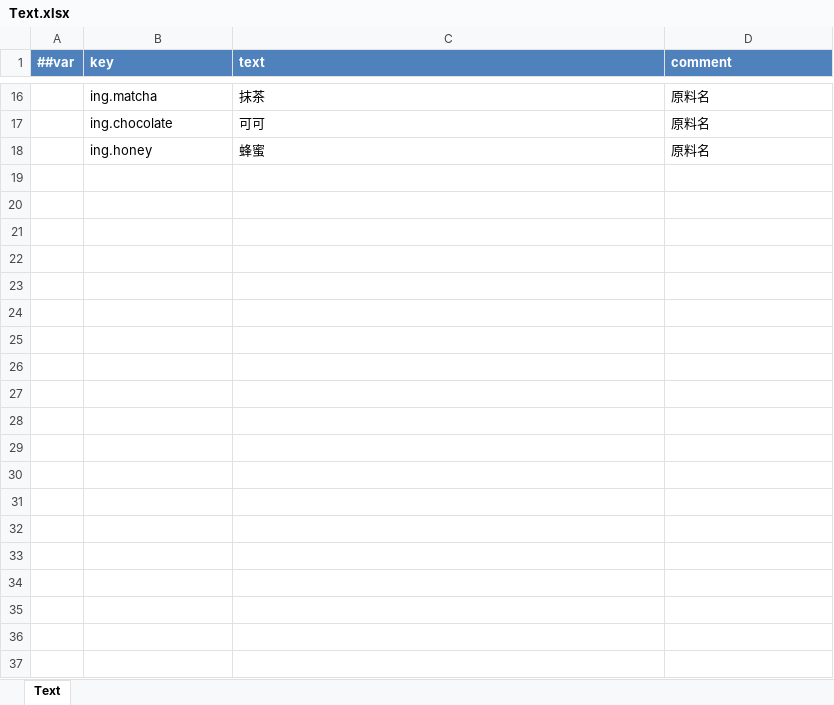
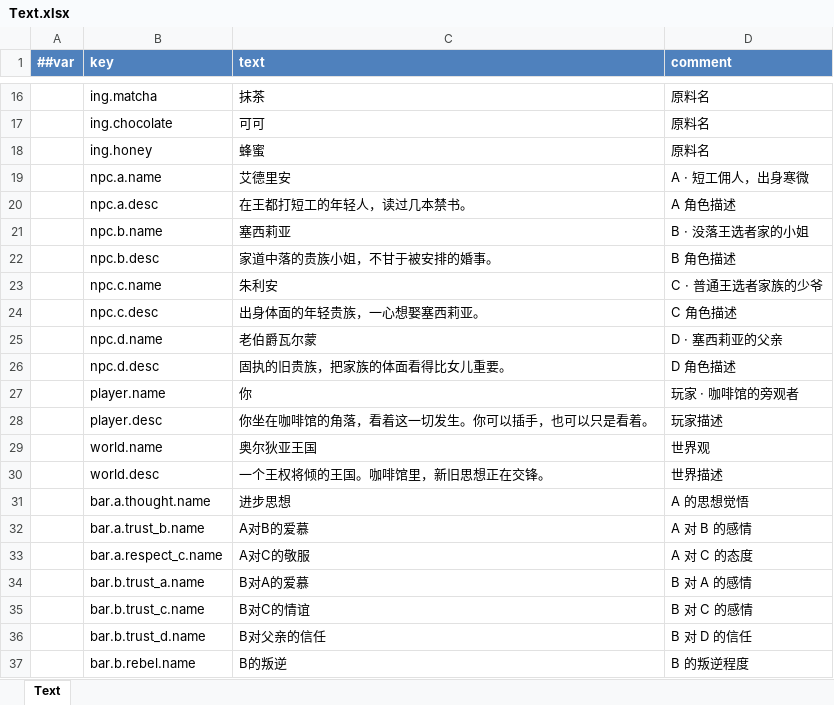
Before and after one commit to Alt-love-F4/juguangdeng2026, an Excel workbook: Assets/ConfigTables/Data/Text.xlsx, sheet Text, drawn as a sheet; only a part is shown, gaps mark what is left out; values as stored, in another font and other column widths than the file's, no borders; the diff covers the shown part only; the diff names each change by its address in the sheet, - before the commit and + after, or states it on an @@ line.

```diff
--- a/Assets/ConfigTables/Data/Text.xlsx (sheet Text)
+++ b/Assets/ConfigTables/Data/Text.xlsx (sheet Text)
+row 19:  | npc.a.name | 艾德里安 | A · 短工佣人，出身寒微
+row 20:  | npc.a.desc | 在王都打短工的年轻人，读过几本禁书。 | A 角色描述
+row 21:  | npc.b.name | 塞西莉亚 | B · 没落王选者家的小姐
+row 22:  | npc.b.desc | 家道中落的贵族小姐，不甘于被安排的婚事。 | B 角色描述
+row 23:  | npc.c.name | 朱利安 | C · 普通王选者家族的少爷
+row 24:  | npc.c.desc | 出身体面的年轻贵族，一心想娶塞西莉亚。 | C 角色描述
+row 25:  | npc.d.name | 老伯爵瓦尔蒙 | D · 塞西莉亚的父亲
+row 26:  | npc.d.desc | 固执的旧贵族，把家族的体面看得比女儿重要。 | D 角色描述
+row 27:  | player.name | 你 | 玩家 · 咖啡馆的旁观者
+row 28:  | player.desc | 你坐在咖啡馆的角落，看着这一切发生。你可以插手，也可以只是看着。 | 玩家描述
+row 29:  | world.name | 奥尔狄亚王国 | 世界观
+row 30:  | world.desc | 一个王权将倾的王国。咖啡馆里，新旧思想正在交锋。 | 世界描述
+row 31:  | bar.a.thought.name | 进步思想 | A 的思想觉悟
+row 32:  | bar.a.trust_b.name | A对B的爱慕 | A 对 B 的感情
+row 33:  | bar.a.respect_c.name | A对C的敬服 | A 对 C 的态度
+row 34:  | bar.b.trust_a.name | B对A的爱慕 | B 对 A 的感情
+row 35:  | bar.b.trust_c.name | B对C的情谊 | B 对 C 的感情
+row 36:  | bar.b.trust_d.name | B对父亲的信任 | B 对 D 的信任
+row 37:  | bar.b.rebel.name | B的叛逆 | B 的叛逆程度
```
Also changed, not shown: 74 added rows elsewhere in this sheet, 47 other files.
